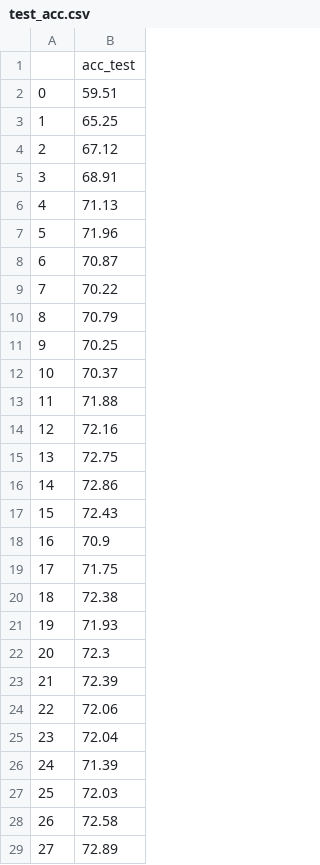
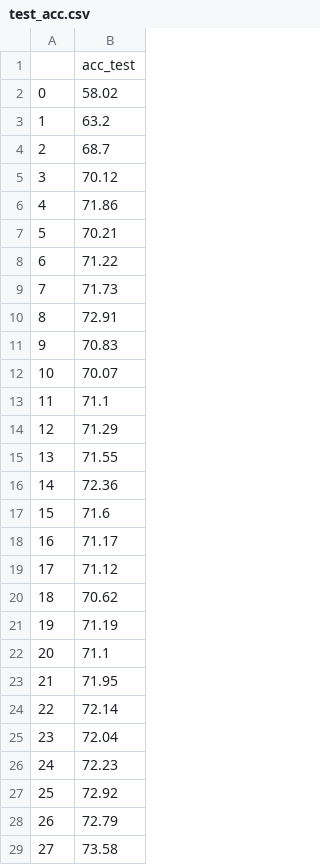
Before and after one commit to varundesai10/bit_split, a CSV file: results/res_10_15_6_False_0.06_False_0.04/acc/test_acc.csv, drawn as a sheet; only a part is shown; the diff covers the shown part only; the diff names each change by its address in the sheet, - before the commit and + after, or states it on an @@ line.

```diff
--- a/results/res_10_15_6_False_0.06_False_0.04/acc/test_acc.csv
+++ b/results/res_10_15_6_False_0.06_False_0.04/acc/test_acc.csv
-B2: 59.51
+B2: 58.02
-B3: 65.25
+B3: 63.2
-B4: 67.12
+B4: 68.7
-B5: 68.91
+B5: 70.12
-B6: 71.13
+B6: 71.86
-B7: 71.96
+B7: 70.21
-B8: 70.87
+B8: 71.22
-B9: 70.22
+B9: 71.73
-B10: 70.79
+B10: 72.91
-B11: 70.25
+B11: 70.83
-B12: 70.37
+B12: 70.07
-B13: 71.88
+B13: 71.1
-B14: 72.16
+B14: 71.29
-B15: 72.75
+B15: 71.55
-B16: 72.86
+B16: 72.36
-B17: 72.43
+B17: 71.6
-B18: 70.9
+B18: 71.17
-B19: 71.75
+B19: 71.12
-B20: 72.38
+B20: 70.62
-B21: 71.93
+B21: 71.19
-B22: 72.3
+B22: 71.1
-B23: 72.39
+B23: 71.95
-B24: 72.06
+B24: 72.14
-B26: 71.39
+B26: 72.23
-B27: 72.03
+B27: 72.92
-B28: 72.58
+B28: 72.79
-B29: 72.89
+B29: 73.58
```
Also changed, not shown: 14 added rows, 9 removed rows, 1 moved row, 5 edited cells and row numbers in column A elsewhere in this file, results/res_10_10_6_False_0.06_False_0.04/acc/test_acc.csv, results/res_10_12_6_False_0.06_False_0.04/acc/test_acc.csv, 6 other files.
